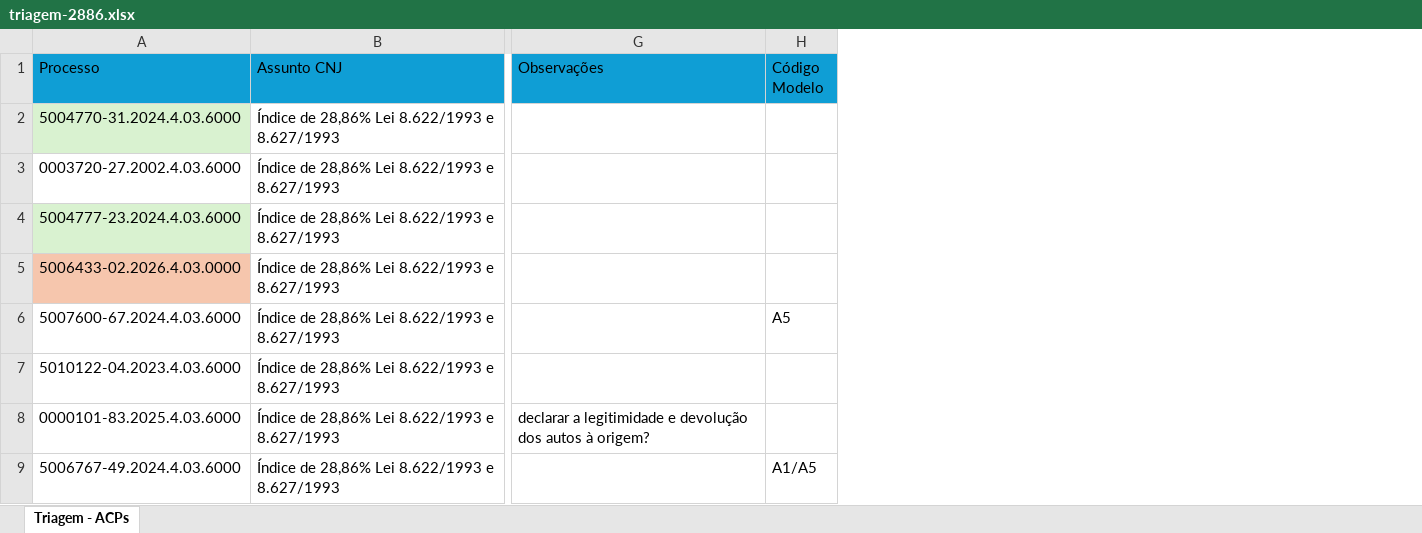
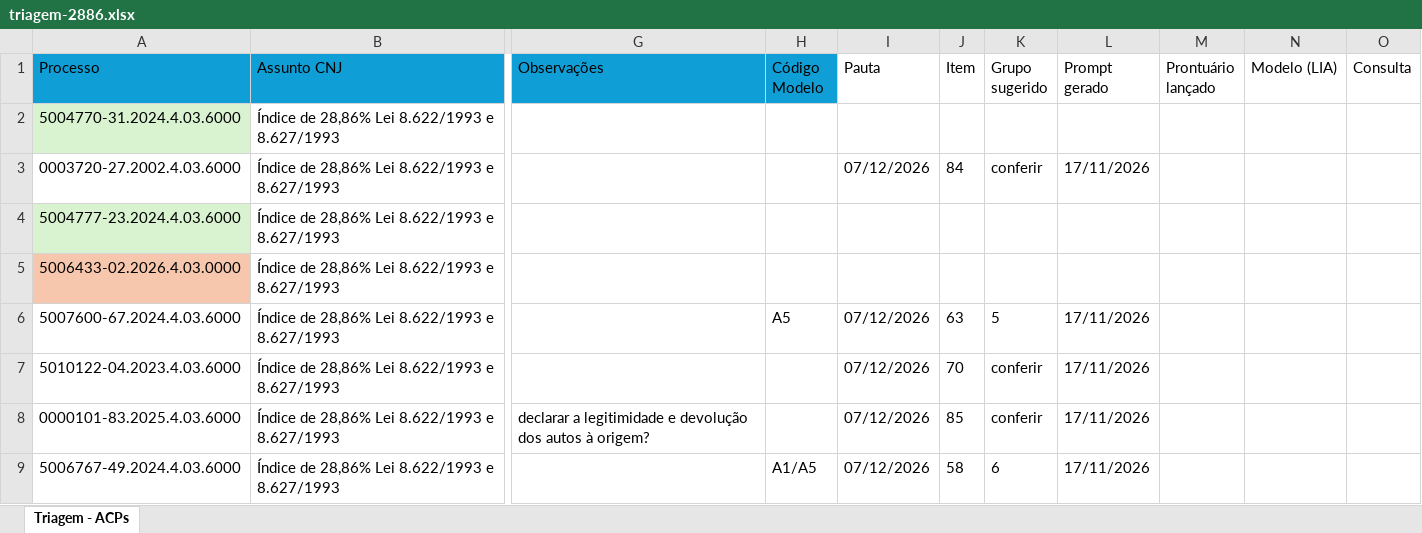
Before and after one commit to trf3bdutra/procs-muta, an Excel workbook: acervo/controles/triagem-2886.xlsx, sheet Triagem - ACPs, drawn as a sheet; only a part is shown, gaps mark what is left out; values as stored, in another font and other column widths than the file's, no borders; the diff names each change by its address in the sheet, - before the commit and + after, or states it on an @@ line.

```diff
--- a/acervo/controles/triagem-2886.xlsx (sheet Triagem - ACPs)
+++ b/acervo/controles/triagem-2886.xlsx (sheet Triagem - ACPs)
+column I (Pauta), rows 3-9: 07/12/2026 |  |  | 07/12/2026 | 07/12/2026 | 07/12/2026 | 07/12/2026
+column J (Item), rows 3-9: 84 |  |  | 63 | 70 | 85 | 58
+column K (Grupo sugerido), rows 3-9: conferir |  |  | 5 | conferir | conferir | 6
+column L (Prompt gerado), rows 3-9: 17/11/2026 |  |  | 17/11/2026 | 17/11/2026 | 17/11/2026 | 17/11/2026
+column M (Prontuário lançado), empty
+column N (Modelo (LIA)), empty
+column O (Consulta), empty
```
